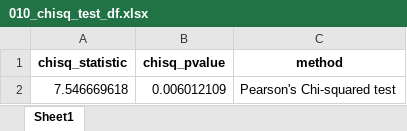
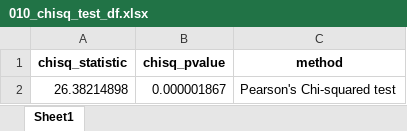
Before and after one commit to velkokamenov/No-match-audience-effect-on-home-advantage-in-the-English-Premier-League, an Excel workbook: Output Data/010_chisq_test_df.xlsx, sheet Sheet1, drawn as a sheet; values as stored, in another font and other column widths than the file's, no borders; removed rows and columns are numbered as before the commit, all else as after; the diff names each change by its address in the sheet, - before the commit and + after, or states it on an @@ line.

```diff
--- a/Output Data/010_chisq_test_df.xlsx (sheet Sheet1)
+++ b/Output Data/010_chisq_test_df.xlsx (sheet Sheet1)
-row 2: 7.546669618 | 0.006012109 | Pearson's Chi-squared test
+row 2: 26.38214898 | 0.000001867 | Pearson's Chi-squared test
```
Also changed, not shown: Output Data/010_EPL_Full_Stats_Wrangled.xlsx, 2 other files.
